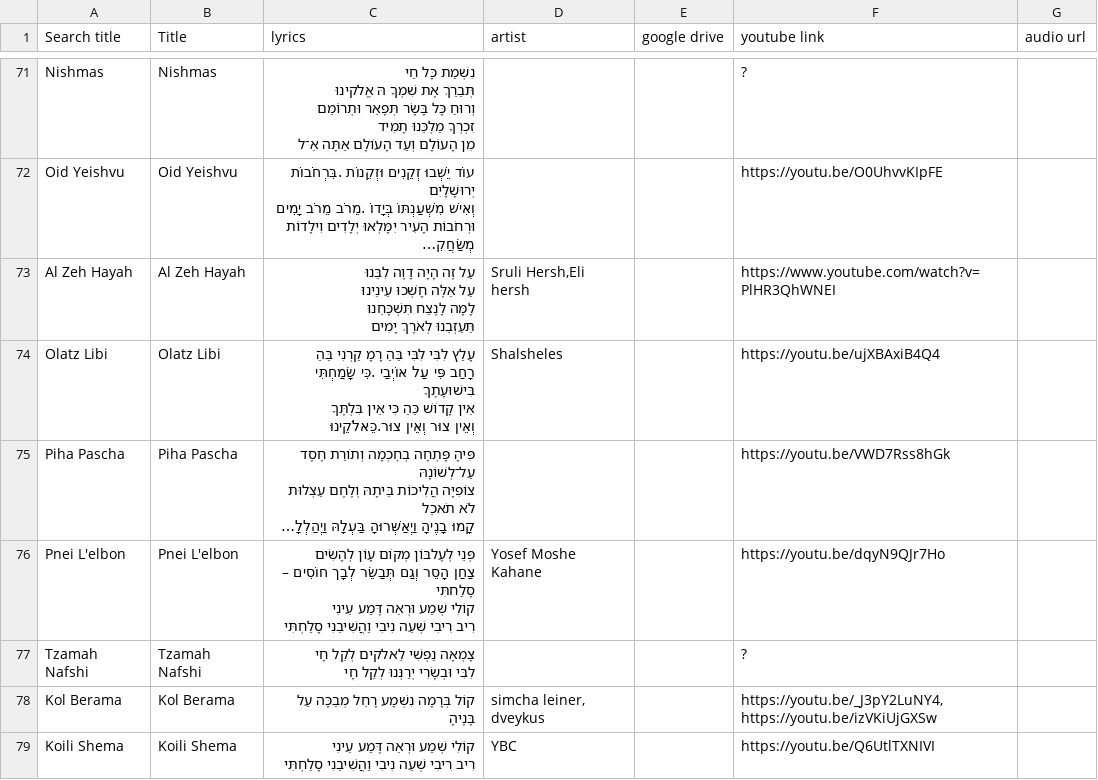
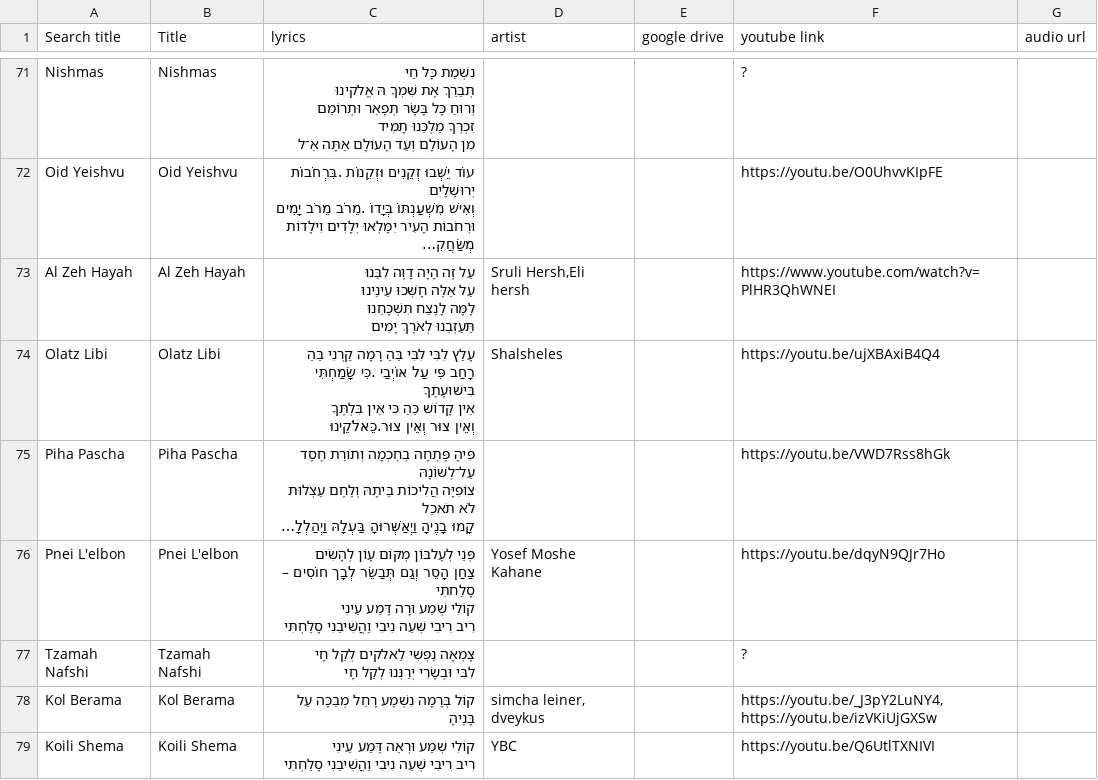
Before and after one commit to isaacngordon/niggun-sheet, a CSV file: data/songs.csv, drawn as a sheet; only a part is shown, gaps mark what is left out; long unchanged cells end in …; the diff covers the shown part only; the diff names each change by its address in the sheet, - before the commit and + after, or states it on an @@ line.

```diff
--- a/data/songs.csv
+++ b/data/songs.csv
-C74 (lyrics): …לִבִּי בַּהַ רָמָ קַרְנִי בַּהַ…
+C74 (lyrics): …לִבִּי בַּהַ רָמָה קַרְנִי בַּהַ…
-C76 (lyrics): …קוֹלִי שְׁמַע וּרְאֵה דֶּמַע עֵינִי…
+C76 (lyrics): …קוֹלִי שְׁמַע וּרְֵה דֶּמַע עֵינִי…
```
Also changed, not shown: 16 edited cells elsewhere in this file, 25 other files.
